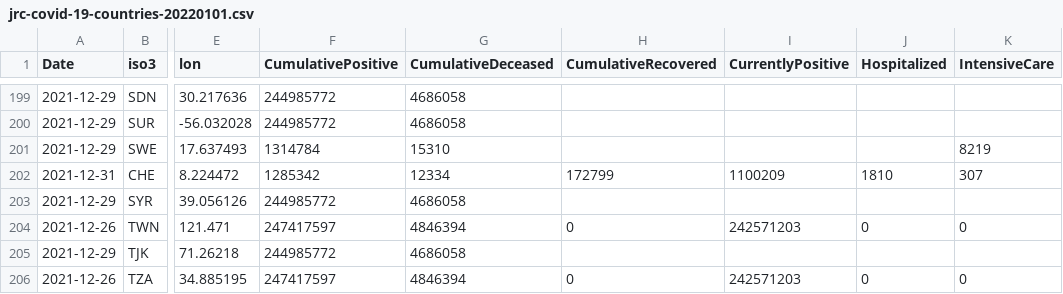
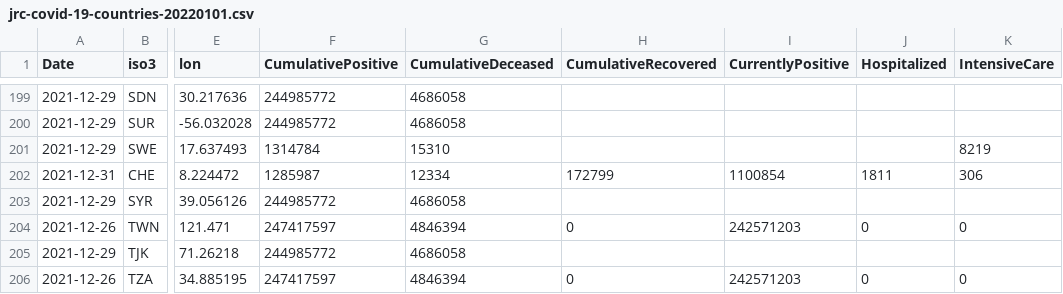
Before and after one commit to epistemological/world_covid_eu, a CSV file: data-by-country/jrc-covid-19-countries-20220101.csv, drawn as a sheet; only a part is shown, gaps mark what is left out; the diff names each change by its address in the sheet, - before the commit and + after, or states it on an @@ line.

```diff
--- a/data-by-country/jrc-covid-19-countries-20220101.csv
+++ b/data-by-country/jrc-covid-19-countries-20220101.csv
-F202 (CumulativePositive): 1285342
+F202 (CumulativePositive): 1285987
-I202 (CurrentlyPositive): 1100209
+I202 (CurrentlyPositive): 1100854
-J202 (Hospitalized): 1810
+J202 (Hospitalized): 1811
-K202 (IntensiveCare): 307
+K202 (IntensiveCare): 306
```
Also changed, not shown: data-by-country/jrc-covid-19-countries-latest.csv, data-of-world/jrc-covid-19-world-latest.csv, 3 other files.
